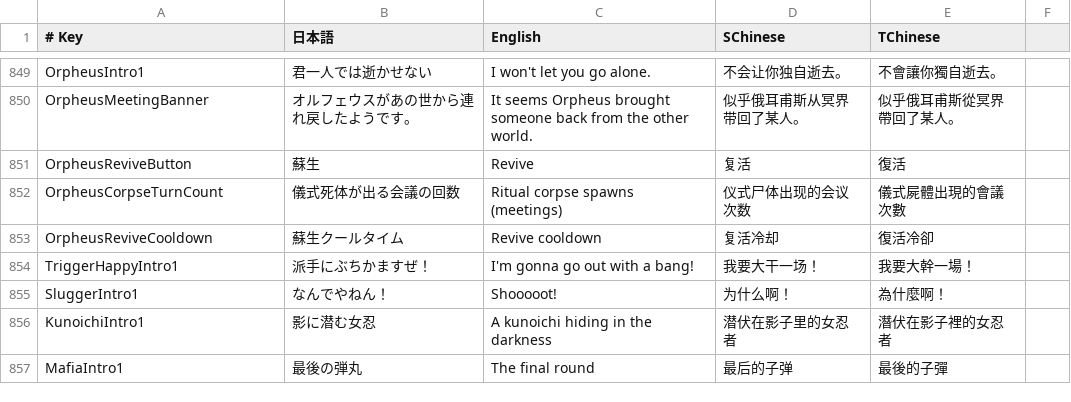
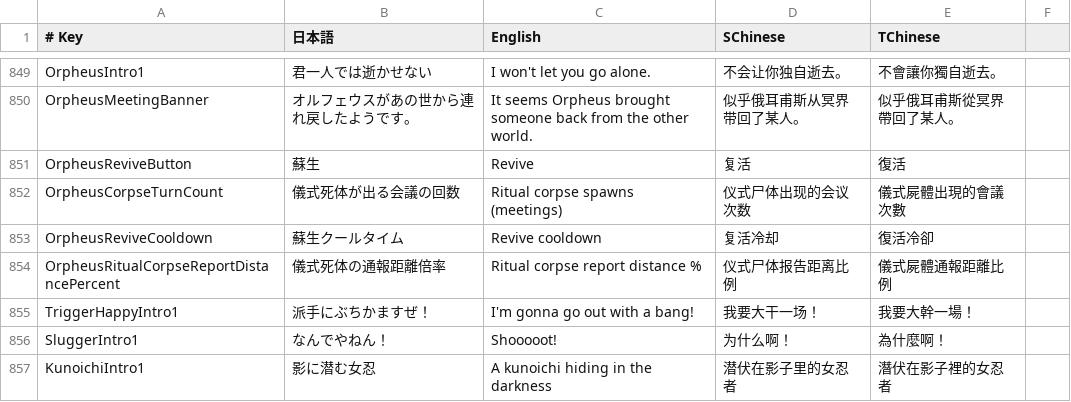
Before and after one commit to SuperNewRoles/SuperNewRoles, a CSV file: SuperNewRoles/Resources/TranslationData.csv, drawn as a sheet; only a part is shown, gaps mark what is left out; the shorter side is filled out with more unchanged rows.

```diff
--- a/SuperNewRoles/Resources/TranslationData.csv
+++ b/SuperNewRoles/Resources/TranslationData.csv
@@ -853,2 +853,3 @@ OrpheusCorpseTurnCount,儀式死体が出る会議の回数,Ritual corpse spawns
 OrpheusReviveCooldown,蘇生クールタイム,Revive cooldown,复活冷却,復活冷卻
+OrpheusRitualCorpseReportDistancePercent,儀式死体の通報距離倍率,Ritual corpse report distance %,仪式尸体报告距离比例,儀式屍體通報距離比例
 TriggerHappyIntro1,派手にぶちかますぜ！,I'm gonna go out with a bang!,我要大干一场！,我要大幹一場！
```
Also changed, not shown: 2 other files.
